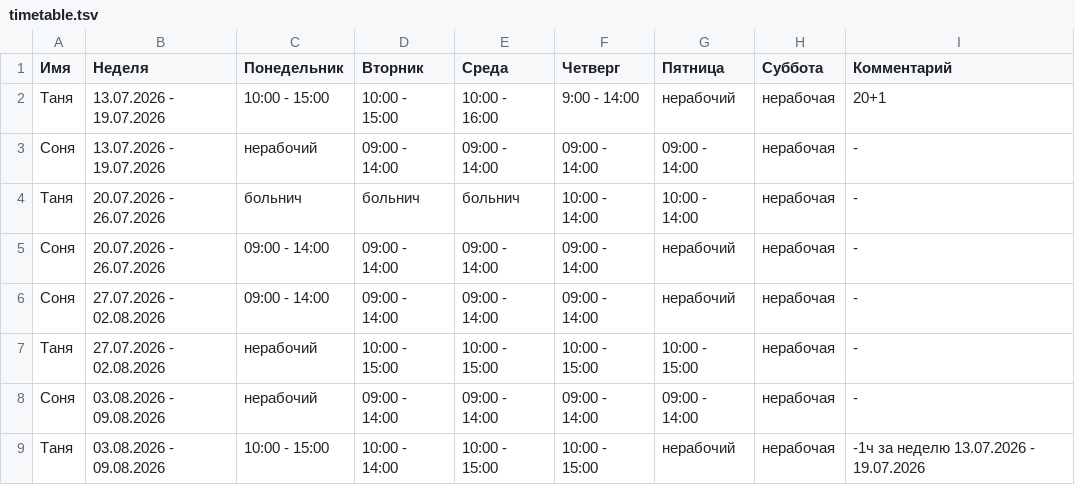
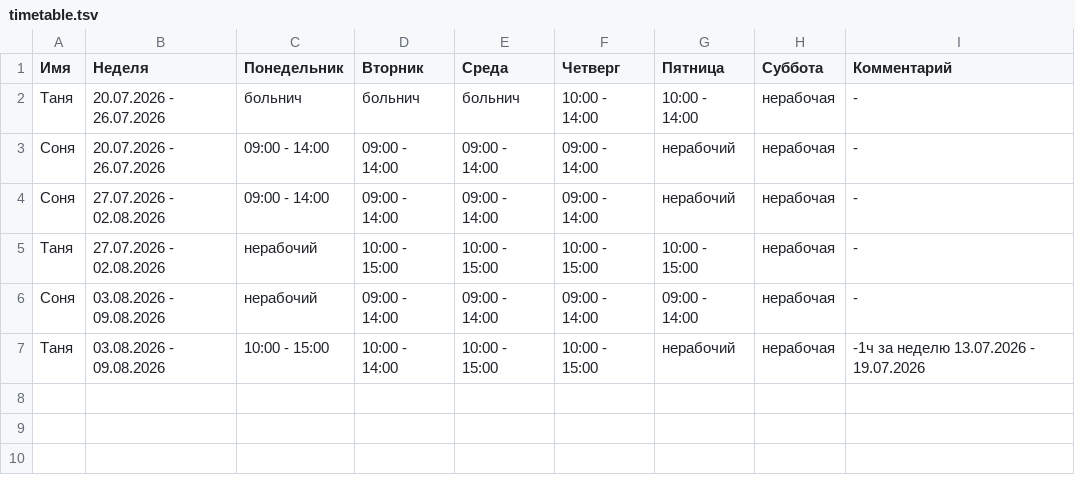
Before and after one commit to oadb-ds-da/timetable, a TSV file: timetable.tsv, drawn as a sheet.

Commit message:
Update timetable.tsv

```diff
--- a/timetable.tsv
+++ b/timetable.tsv
@@ -1,4 +1,2 @@
 Имя	Неделя	Понедельник	Вторник	Среда	Четверг	Пятница	Суббота	Комментарий
-Таня	13.07.2026 - 19.07.2026	10:00 - 15:00	10:00 - 15:00	10:00 - 16:00	9:00 - 14:00	нерабочий	нерабочая	20+1
-Соня	13.07.2026 - 19.07.2026	нерабочий	09:00 - 14:00	09:00 - 14:00	09:00 - 14:00	09:00 - 14:00	нерабочая	-
 Таня	20.07.2026 - 26.07.2026	больнич	больнич	больнич	10:00 - 14:00	10:00 - 14:00	нерабочая	-
```
